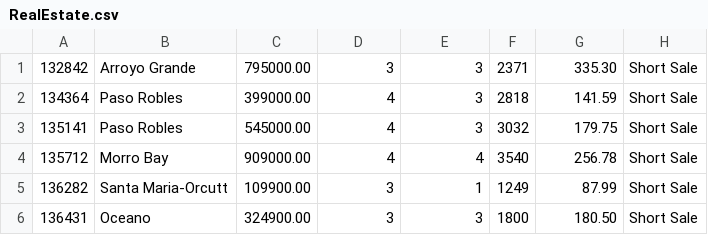
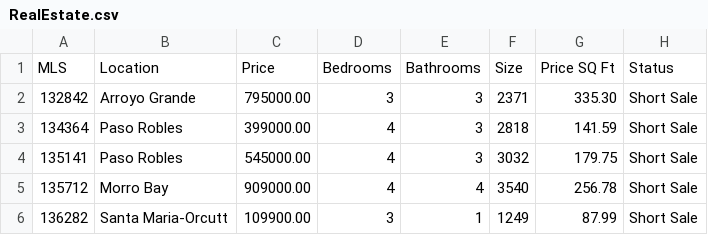
Before and after one commit to TorpidCoder/Python, a CSV file: Pyspark/InputData/RealEstate.csv, drawn as a sheet; only a part is shown; the shorter side is filled out with more unchanged rows.

```diff
--- a/Pyspark/InputData/RealEstate.csv
+++ b/Pyspark/InputData/RealEstate.csv
@@ -1 +1,2 @@
+MLS,Location,Price,Bedrooms,Bathrooms,Size,Price SQ Ft,Status
 132842,Arroyo Grande,795000.00,3,3,2371,335.30,Short Sale
```
Also changed, not shown: 1 other file.
